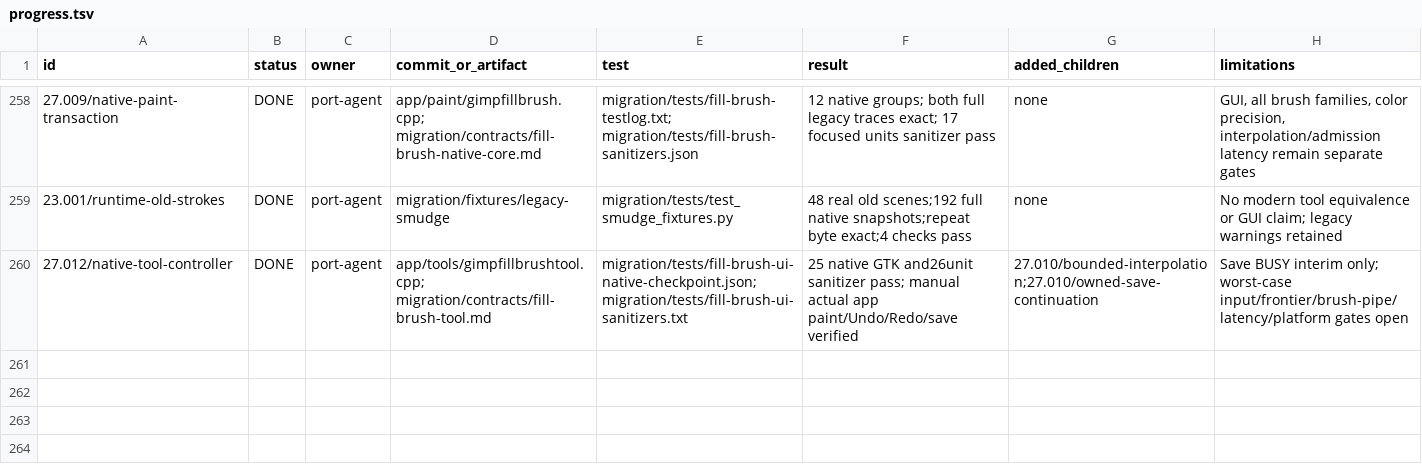
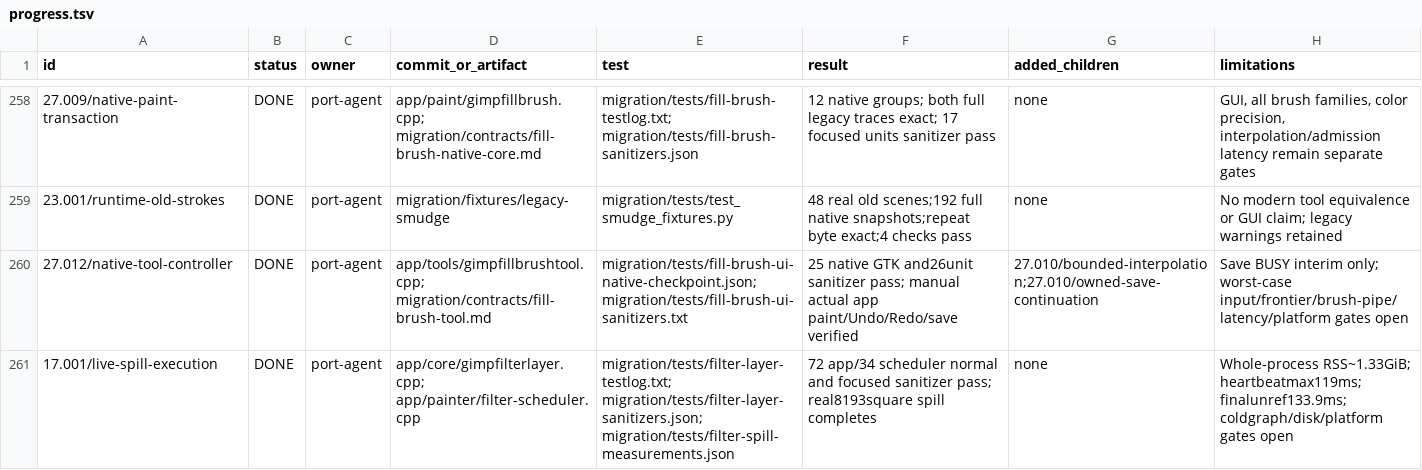
Before and after one commit to seagetch/gimp-painter, a TSV file: migration/progress.tsv, drawn as a sheet; only a part is shown, gaps mark what is left out; the diff names each change by its address in the sheet, - before the commit and + after, or states it on an @@ line.

Commit message:
core: stream large FilterLayer jobs through bounded spill transport

```diff
--- a/migration/progress.tsv
+++ b/migration/progress.tsv
+row 261: 17.001/live-spill-execution | DONE | port-agent | app/core/gimpfilterlayer.cpp; app/painter/filter-scheduler.cpp | migration/tests/filter-layer-testlog.txt; migration/tests/filter-layer-sanitizers.json; migration/tests/filter-spill-measurements.json | 72 app/34 scheduler normal and focused sanitizer pass; real8193square spill completes | none | Whole-process RSS~1.33GiB; heartbeatmax119ms; finalunref133.9ms; coldgraph/disk/platform gates open
```
Also changed, not shown: 17 other files.
